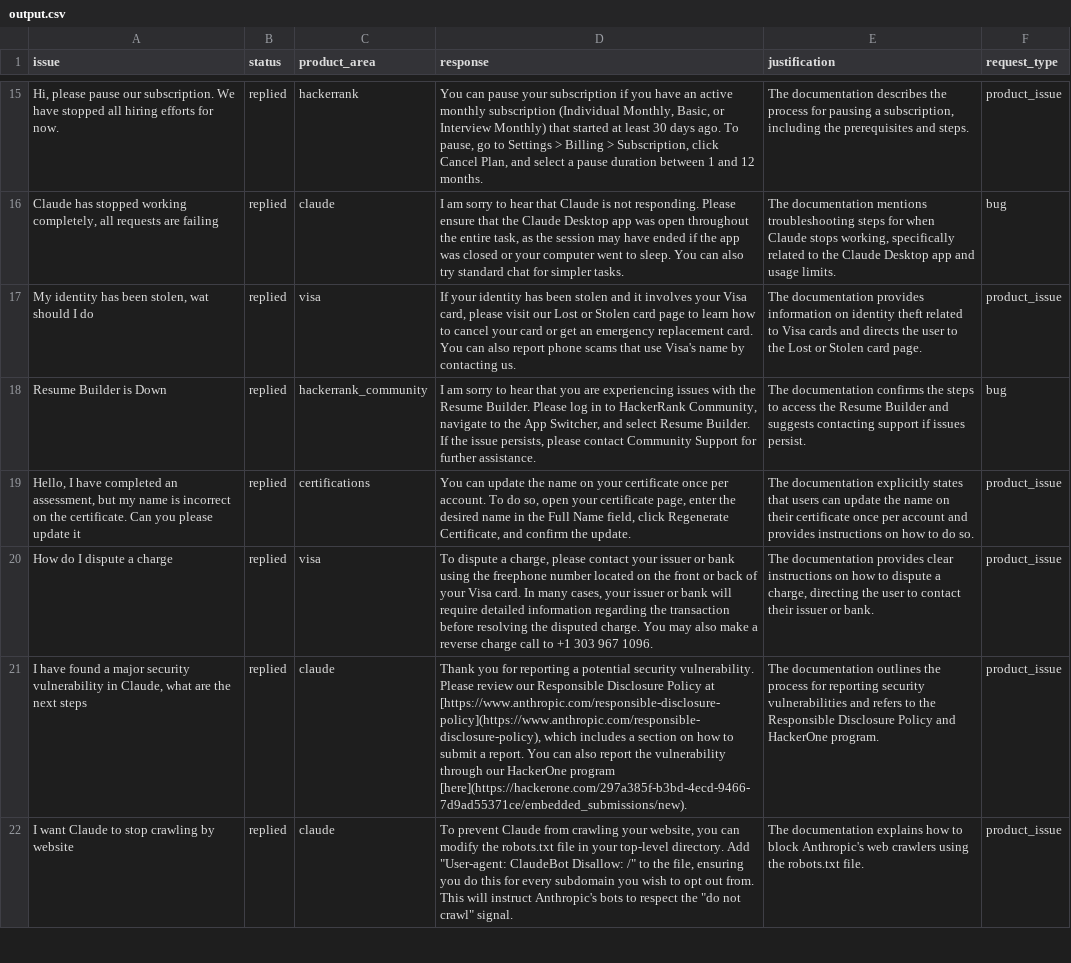
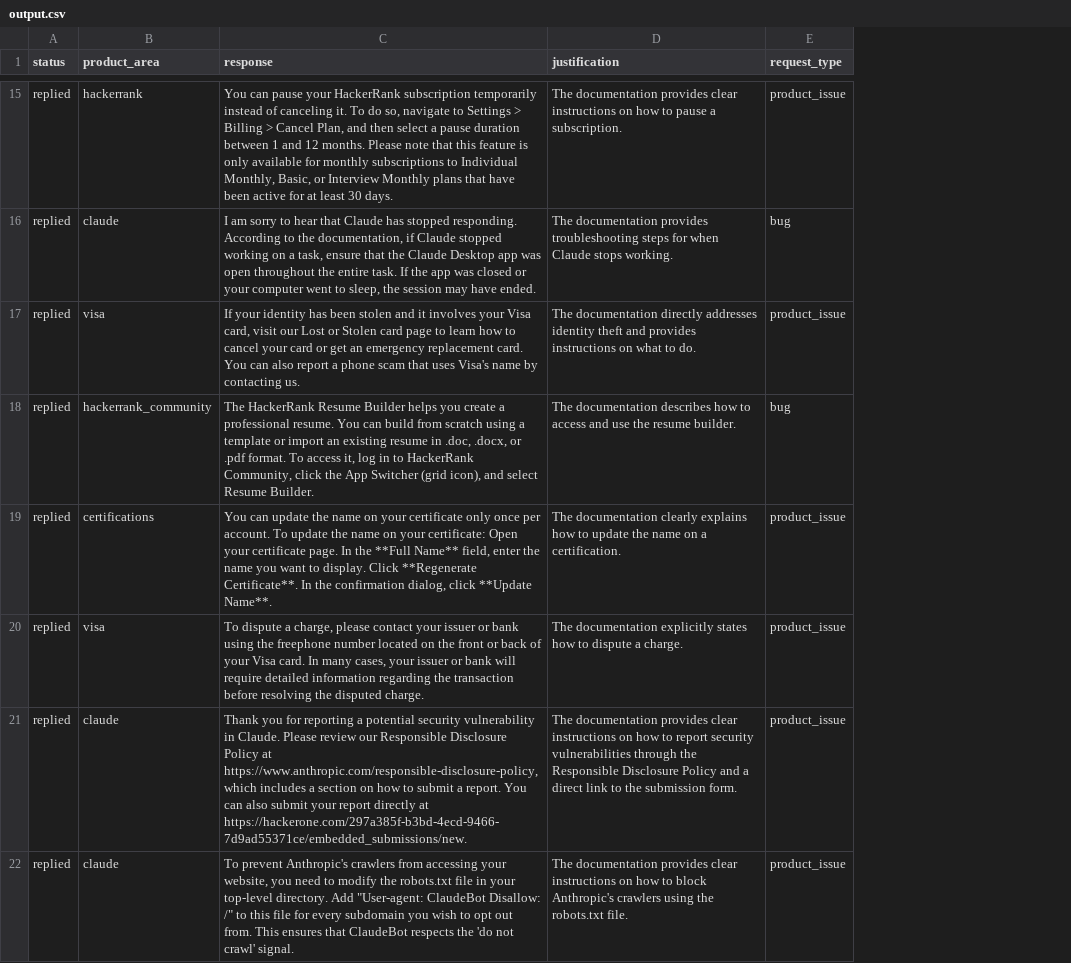
Before and after one commit to sujaljadhav14/hackerrank-orchestrate-may26, a CSV file: support_tickets/output.csv, drawn as a sheet; only a part is shown, gaps mark what is left out; removed rows and columns are numbered as before the commit, all else as after; the diff covers the shown part only; the diff names each change by its address in the sheet, - before the commit and + after, or states it on an @@ line.

```diff
--- a/support_tickets/output.csv
+++ b/support_tickets/output.csv
-column A (issue), rows 15-22: Hi, please pause our subscription. We have stopped all hiring efforts for now. | Claude has stopped working completely, all requests are failing | My identity has been stolen, wat should I do | Resume Builder is Down | Hello, I have completed an assessment, but my name is incorrect on the certificate. Can you please update it | How do I dispute a charge | I have found a major security vulnerability in Claude, what are the next steps | I want Claude to stop crawling by website
-C15 (response): …pause your subscription if you have an active monthly subscription (Individual Monthly, Basic, or Interview Monthly) that started at least 30 days ago. To pause, go to Settings > Billing > Subscription, click Cancel Plan, and select a pause duration between 1 and 12 months.
+C15 (response): …pause your HackerRank subscription temporarily instead of canceling it. To do so, navigate to Settings > Billing > Cancel Plan, and then select a pause duration between 1 and 12 months. Please note that this feature is only available for monthly subscriptions to Individual Monthly, Basic, or Interview Monthly plans that have been active for at least 30 days.
-D15 (justification): The documentation describes the process for pausing a subscription, including the prerequisites and steps.
+D15 (justification): The documentation provides clear instructions on how to pause a subscription.
-C16 (response): …that Claude is not responding. Please ensure that the Claude Desktop app was open throughout the entire task, as the session may have ended if the app was closed or your computer went to sleep. You can also try standard chat for simpler tasks.
+C16 (response): …that Claude has stopped responding. According to the documentation, if Claude stopped working on a task, ensure that the Claude Desktop app was open throughout the entire task. If the app was closed or your computer went to sleep, the session may have ended.
-D16 (justification): The documentation mentions troubleshooting steps for when Claude stops working, specifically related to the Claude Desktop app and usage limits.
+D16 (justification): The documentation provides troubleshooting steps for when Claude stops working.
-C17 (response): …Visa card, please visit our Lost or Stolen card page to learn how to cancel your card or get an emergency replacement card. You can also report phone scams that use Visa's name…
+C17 (response): …Visa card, visit our Lost or Stolen card page to learn how to cancel your card or get an emergency replacement card. You can also report a phone scam that uses Visa's name…
-D17 (justification): The documentation provides information on identity theft related to Visa cards and directs the user to the Lost or Stolen card page.
+D17 (justification): The documentation directly addresses identity theft and provides instructions on what to do.
-C18 (response): I am sorry to hear that you are experiencing issues with the Resume Builder. Please log in to HackerRank Community, navigate to the App Switcher, and select Resume Builder. If the issue persists, please contact Community Support for further assistance.
+C18 (response): The HackerRank Resume Builder helps you create a professional resume. You can build from scratch using a template or import an existing resume in .doc, .docx, or .pdf format. To access it, log in to HackerRank Community, click the App Switcher (grid icon), and select Resume Builder.
-D18 (justification): The documentation confirms the steps to access the Resume Builder and suggests contacting support if issues persist.
+D18 (justification): The documentation describes how to access and use the resume builder.
-C19 (response): …your certificate once per account. To do so, open your certificate page, enter the desired name in the Full Name field, click Regenerate Certificate, and confirm the update.
+C19 (response): …your certificate only once per account. To update the name on your certificate: Open your certificate page. In the **Full Name** field, enter the name you want to display. Click **Regenerate Certificate**. In the confirmation dialog, click **Update Name**.
-D19 (justification): The documentation explicitly states that users can update the name on their certificate once per account and provides instructions on how to do so.
+D19 (justification): The documentation clearly explains how to update the name on a certification.
-C20 (response): …disputed charge. You may also make a reverse charge call to +1 303 967 1096.
+C20 (response): …disputed charge.
-D20 (justification): The documentation provides clear instructions on how to dispute a charge, directing the user to contact their issuer or bank.
+D20 (justification): The documentation explicitly states how to dispute a charge.
-C21 (response): …potential security vulnerability. Please review our Responsible Disclosure Policy at [https://www.anthropic.com/responsible-disclosure-policy](https://www.anthropic.com/responsible-disclosure-policy), which includes a section on how to submit a report. You can also report the vulnerability through our HackerOne program [here](https://hackerone.com/297a385f-b3bd-4ecd-9466-7d9ad55371ce/embedded_submissions/new).
+C21 (response): …potential security vulnerability in Claude. Please review our Responsible Disclosure Policy at https://www.anthropic.com/responsible-disclosure-policy, which includes a section on how to submit a report. You can also submit your report directly at https://hackerone.com/297a385f-b3bd-4ecd-9466-7d9ad55371ce/embedded_submissions/new.
-D21 (justification): The documentation outlines the process for reporting security vulnerabilities and refers to the Responsible Disclosure Policy and HackerOne program.
+D21 (justification): The documentation provides clear instructions on how to report security vulnerabilities through the Responsible Disclosure Policy and a direct link to the submission form.
-C22 (response): To prevent Claude from crawling your website, you can modify the robots.txt file in your top-level directory. Add "User-agent: ClaudeBot Disallow: /" to the file, ensuring you do this for every subdomain you wish to opt out from. This will instruct Anthropic's bots to respect the "do not crawl" signal.
+C22 (response): To prevent Anthropic's crawlers from accessing your website, you need to modify the robots.txt file in your top-level directory. Add "User-agent: ClaudeBot Disallow: /" to this file for every subdomain you wish to opt out from. This ensures that ClaudeBot respects the 'do not crawl' signal.
-D22 (justification): The documentation explains how to block Anthropic's web crawlers using…
+D22 (justification): The documentation provides clear instructions on how to block Anthropic's crawlers using…
```
Also changed, not shown: 4 added rows, 4 removed rows and 39 edited cells elsewhere in this file, 4 other files.
